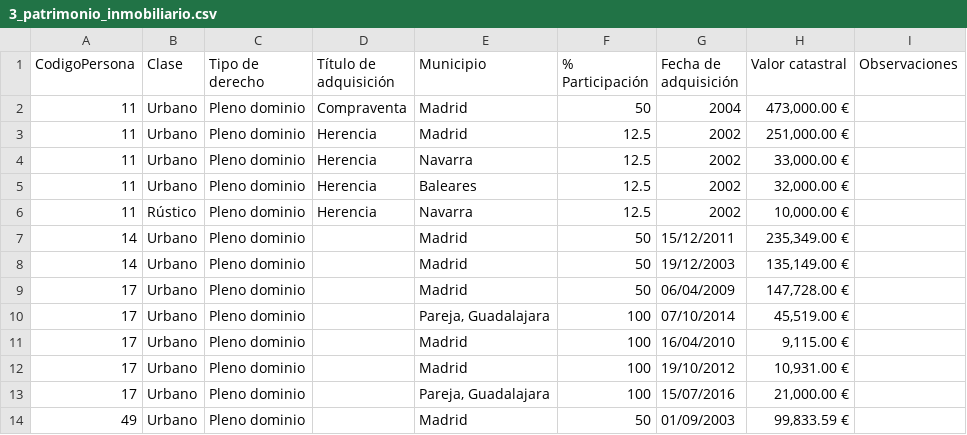
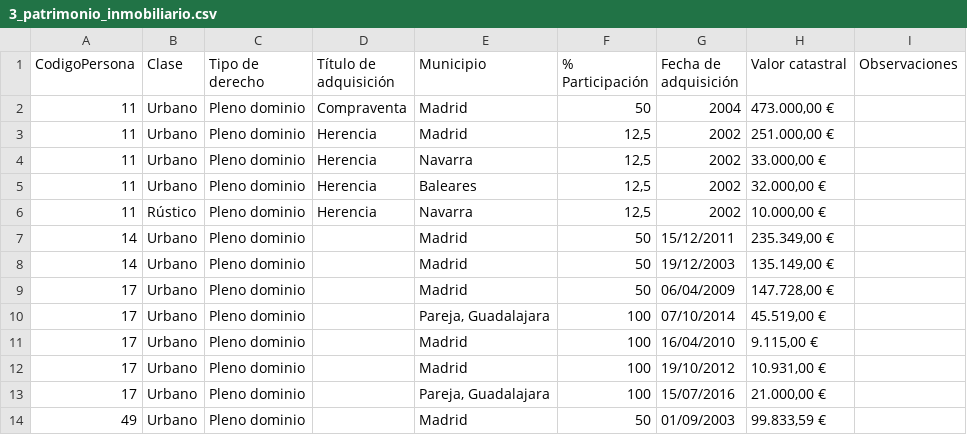
Before and after one commit to wairbut-m2c/transparencia, a CSV file: import-data/assets/final/3_patrimonio_inmobiliario.csv, drawn as a sheet.

Commit message:
reexport final asset data

```diff
--- a/import-data/assets/final/3_patrimonio_inmobiliario.csv
+++ b/import-data/assets/final/3_patrimonio_inmobiliario.csv
@@ -1,14 +1,14 @@
 CodigoPersona,Clase,Tipo de derecho,Título de adquisición ,Municipio,% Participación,Fecha de adquisición,Valor catastral,Observaciones
-11,Urbano,Pleno dominio,Compraventa,Madrid,50,2004,"473,000.00 €",
-11,Urbano,Pleno dominio,Herencia,Madrid,12.5,2002,"251,000.00 €",
-11,Urbano,Pleno dominio,Herencia,Navarra,12.5,2002,"33,000.00 €",
-11,Urbano,Pleno dominio,Herencia,Baleares,12.5,2002,"32,000.00 €",
-11,Rústico,Pleno dominio,Herencia,Navarra,12.5,2002,"10,000.00 €",
-14,Urbano,Pleno dominio,,Madrid,50,15/12/2011,"235,349.00 €",
-14,Urbano,Pleno dominio,,Madrid,50,19/12/2003,"135,149.00 €",
-17,Urbano,Pleno dominio,,Madrid,50,06/04/2009,"147,728.00 €",
-17,Urbano,Pleno dominio,,"Pareja, Guadalajara",100,07/10/2014,"45,519.00 €",
-17,Urbano,Pleno dominio,,Madrid,100,16/04/2010,"9,115.00 €",
-17,Urbano,Pleno dominio,,Madrid,100,19/10/2012,"10,931.00 €",
-17,Urbano,Pleno dominio,,"Pareja, Guadalajara",100,15/07/2016,"21,000.00 €",
-49,Urbano,Pleno dominio,,Madrid,50,01/09/2003,"99,833.59 €",
+11,Urbano,Pleno dominio,Compraventa,Madrid,50,2004,"473.000,00 €",
+11,Urbano,Pleno dominio,Herencia,Madrid,"12,5",2002,"251.000,00 €",
+11,Urbano,Pleno dominio,Herencia,Navarra,"12,5",2002,"33.000,00 €",
+11,Urbano,Pleno dominio,Herencia,Baleares,"12,5",2002,"32.000,00 €",
+11,Rústico,Pleno dominio,Herencia,Navarra,"12,5",2002,"10.000,00 €",
+14,Urbano,Pleno dominio,,Madrid,50,15/12/2011,"235.349,00 €",
+14,Urbano,Pleno dominio,,Madrid,50,19/12/2003,"135.149,00 €",
+17,Urbano,Pleno dominio,,Madrid,50,06/04/2009,"147.728,00 €",
+17,Urbano,Pleno dominio,,"Pareja, Guadalajara",100,07/10/2014,"45.519,00 €",
+17,Urbano,Pleno dominio,,Madrid,100,16/04/2010,"9.115,00 €",
+17,Urbano,Pleno dominio,,Madrid,100,19/10/2012,"10.931,00 €",
+17,Urbano,Pleno dominio,,"Pareja, Guadalajara",100,15/07/2016,"21.000,00 €",
+49,Urbano,Pleno dominio,,Madrid,50,01/09/2003,"99.833,59 €",
```
Also changed, not shown: import-data/assets/final/4_depositos_en_cuenta.csv, import-data/assets/final/5_otros_depositos_en_cuenta.csv, 1 other file.
